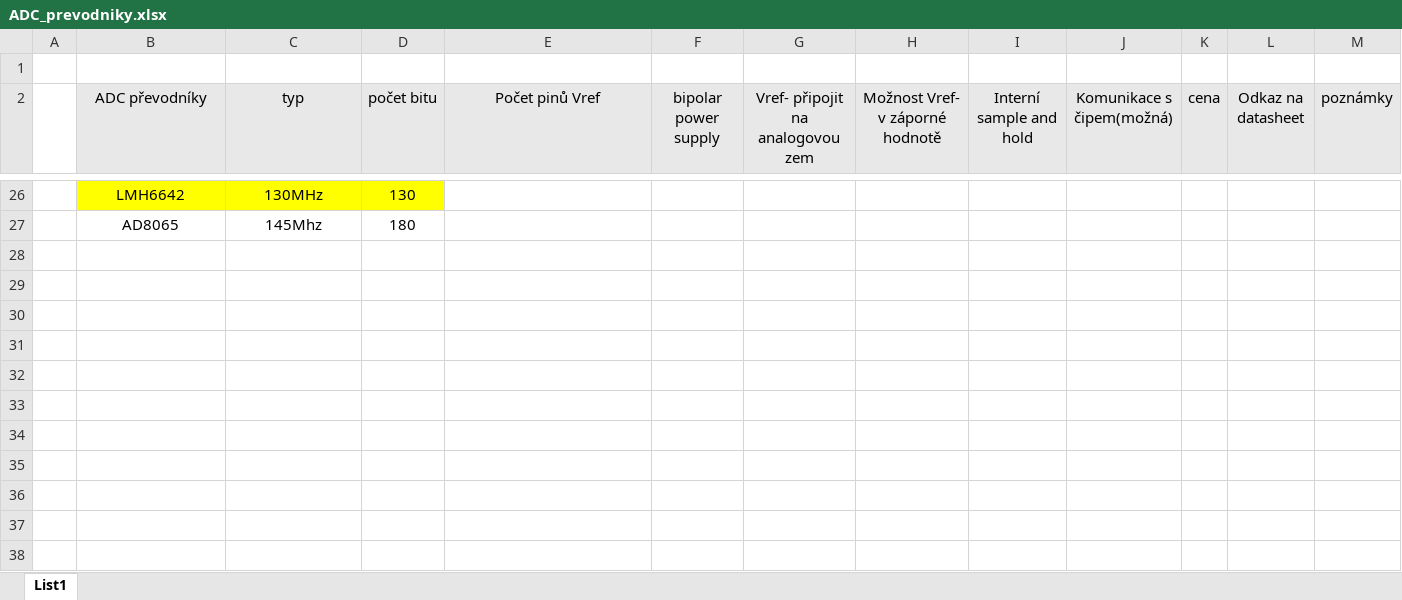
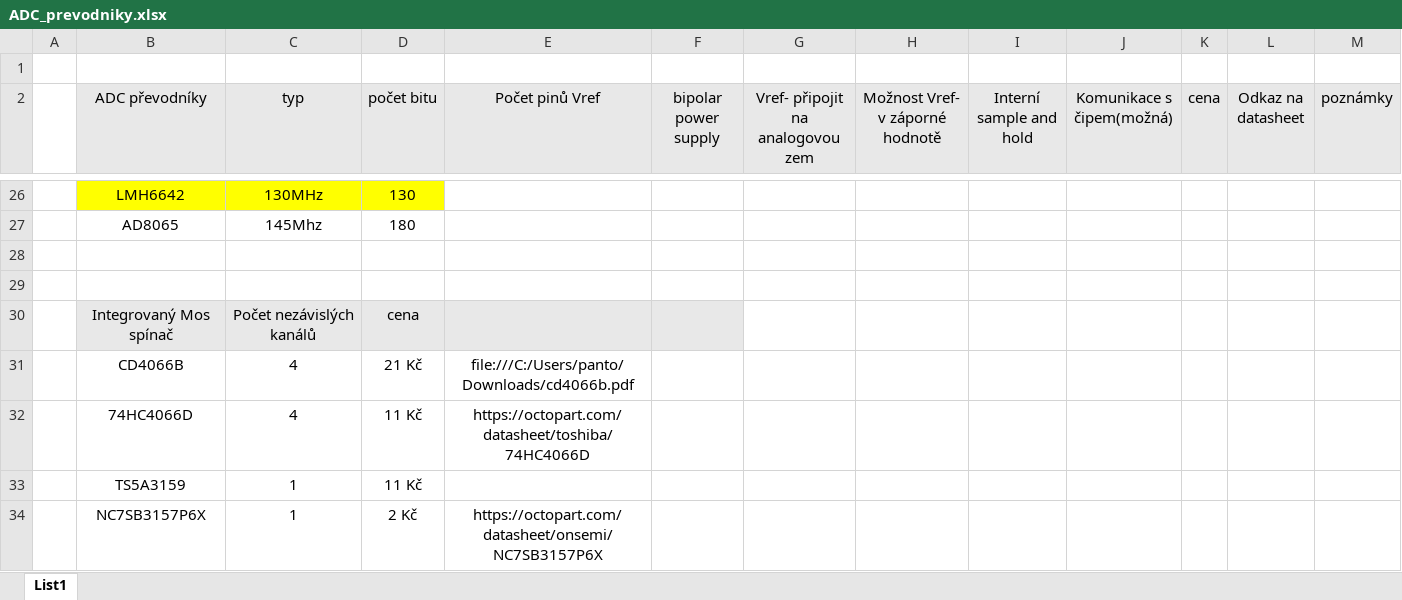
Before and after one commit to moravekm8-arch/Bakalarka, an Excel workbook: ADC_prevodniky.xlsx, sheet List1, drawn as a sheet; only a part is shown, gaps mark what is left out; values as stored, in another font and other column widths than the file's, no borders; the diff names each change by its address in the sheet, - before the commit and + after, or states it on an @@ line.

Commit message:
Add files via upload

```diff
--- a/ADC_prevodniky.xlsx (sheet List1)
+++ b/ADC_prevodniky.xlsx (sheet List1)
+row 28: (empty)
+row 29: (empty)
+row 30:  | Integrovaný Mos spínač | Počet nezávislých kanálů | cena
+row 31:  | CD4066B | 4 | 21 Kč | file:///C:/Users/panto/Downloads/cd4066b.pdf
+row 32:  | 74HC4066D | 4 | 11 Kč | https://octopart.com/datasheet/toshiba/74HC4066D
+row 33:  | TS5A3159 | 1 | 11 Kč
+row 34:  | NC7SB3157P6X | 1 | 2 Kč | https://octopart.com/datasheet/onsemi/NC7SB3157P6X
```
